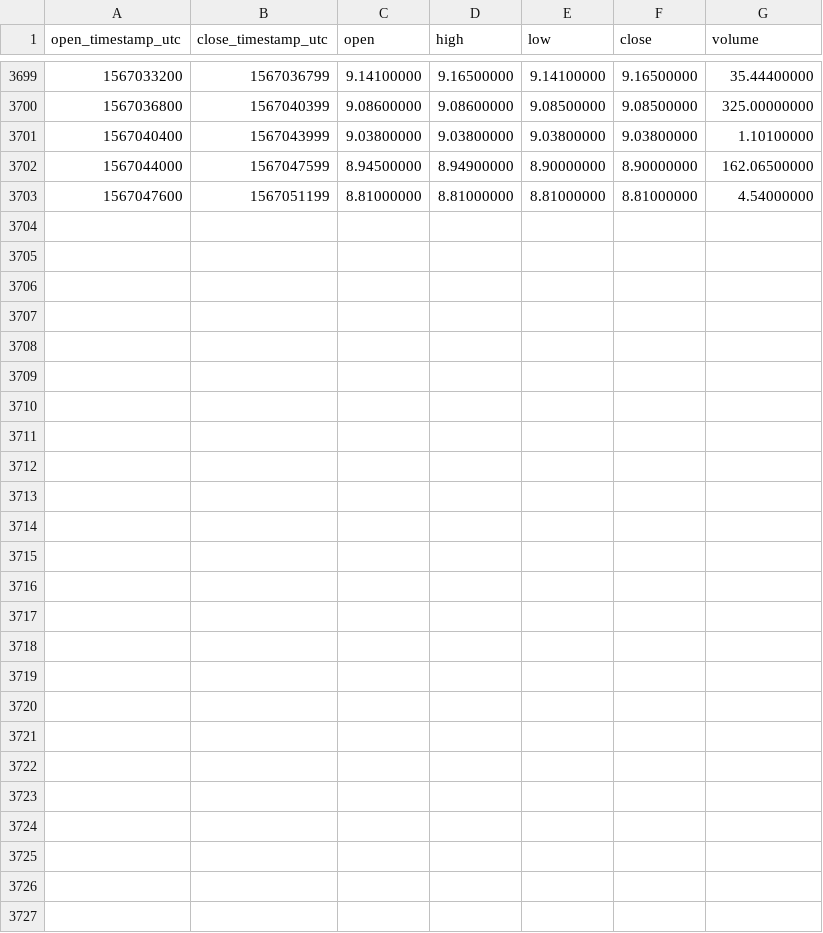
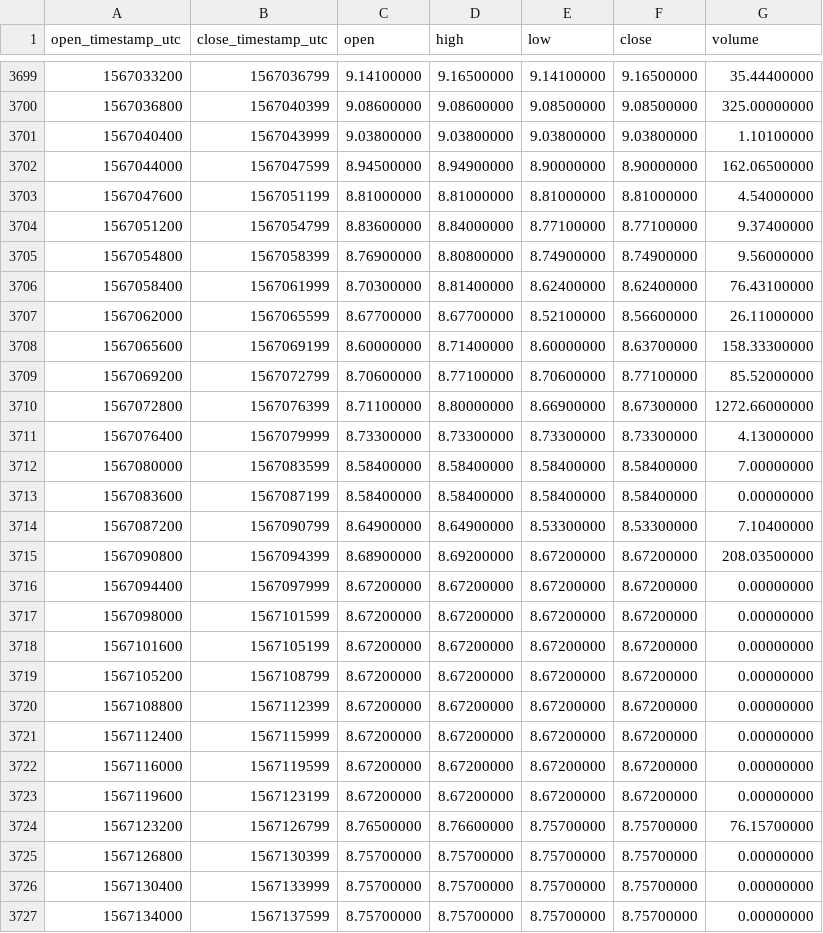
Before and after one commit to cryptobigbro/binance-NEOPAX, a CSV file: binance-NEOPAX-1h.csv, drawn as a sheet; only a part is shown, gaps mark what is left out.

Commit message:
Update OHLCV data.

```diff
--- a/binance-NEOPAX-1h.csv
+++ b/binance-NEOPAX-1h.csv
@@ -3703 +3703,25 @@ open_timestamp_utc,close_timestamp_utc,open,high,low,close,volume
 1567047600,1567051199,8.81000000,8.81000000,8.81000000,8.81000000,4.54000000
+1567051200,1567054799,8.83600000,8.84000000,8.77100000,8.77100000,9.37400000
+1567054800,1567058399,8.76900000,8.80800000,8.74900000,8.74900000,9.56000000
+1567058400,1567061999,8.70300000,8.81400000,8.62400000,8.62400000,76.43100000
+1567062000,1567065599,8.67700000,8.67700000,8.52100000,8.56600000,26.11000000
+1567065600,1567069199,8.60000000,8.71400000,8.60000000,8.63700000,158.33300000
+1567069200,1567072799,8.70600000,8.77100000,8.70600000,8.77100000,85.52000000
+1567072800,1567076399,8.71100000,8.80000000,8.66900000,8.67300000,1272.66000000
+1567076400,1567079999,8.73300000,8.73300000,8.73300000,8.73300000,4.13000000
+1567080000,1567083599,8.58400000,8.58400000,8.58400000,8.58400000,7.00000000
+1567083600,1567087199,8.58400000,8.58400000,8.58400000,8.58400000,0.00000000
+1567087200,1567090799,8.64900000,8.64900000,8.53300000,8.53300000,7.10400000
+1567090800,1567094399,8.68900000,8.69200000,8.67200000,8.67200000,208.03500000
+1567094400,1567097999,8.67200000,8.67200000,8.67200000,8.67200000,0.00000000
+1567098000,1567101599,8.67200000,8.67200000,8.67200000,8.67200000,0.00000000
+1567101600,1567105199,8.67200000,8.67200000,8.67200000,8.67200000,0.00000000
+1567105200,1567108799,8.67200000,8.67200000,8.67200000,8.67200000,0.00000000
+1567108800,1567112399,8.67200000,8.67200000,8.67200000,8.67200000,0.00000000
+1567112400,1567115999,8.67200000,8.67200000,8.67200000,8.67200000,0.00000000
+1567116000,1567119599,8.67200000,8.67200000,8.67200000,8.67200000,0.00000000
+1567119600,1567123199,8.67200000,8.67200000,8.67200000,8.67200000,0.00000000
+1567123200,1567126799,8.76500000,8.76600000,8.75700000,8.75700000,76.15700000
+1567126800,1567130399,8.75700000,8.75700000,8.75700000,8.75700000,0.00000000
+1567130400,1567133999,8.75700000,8.75700000,8.75700000,8.75700000,0.00000000
+1567134000,1567137599,8.75700000,8.75700000,8.75700000,8.75700000,0.00000000
```
Also changed, not shown: binance-NEOPAX-1d.csv.
